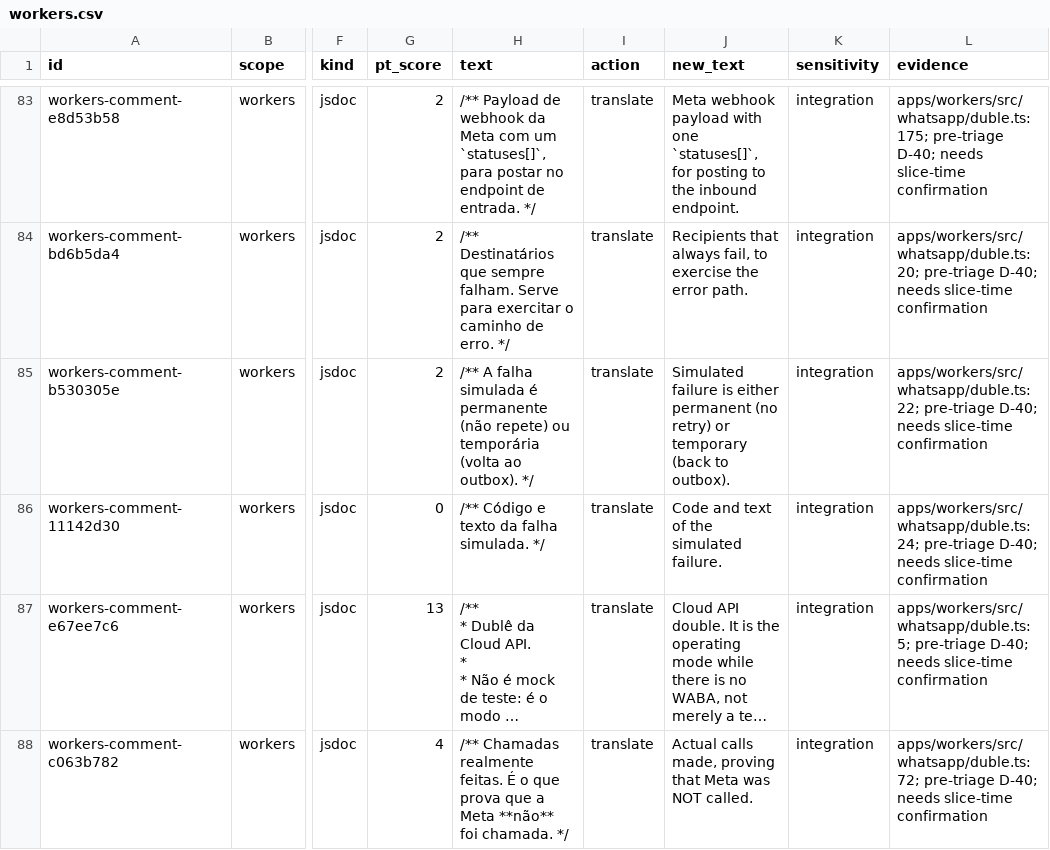
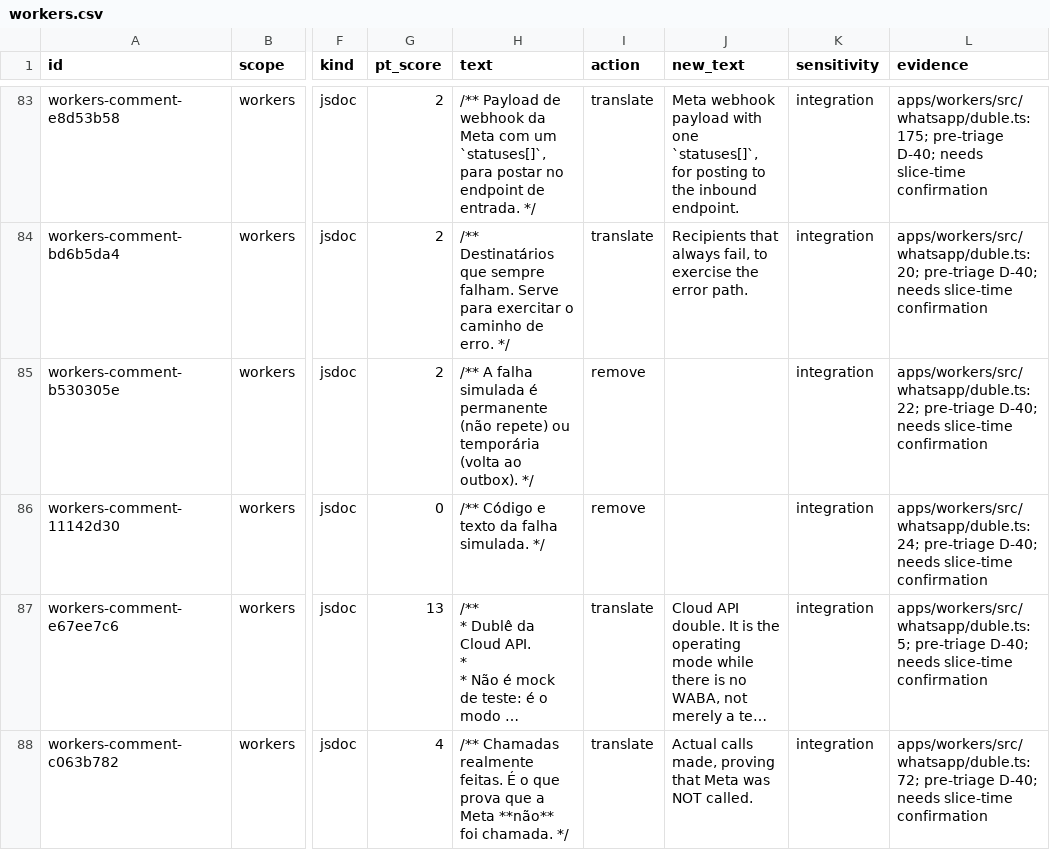
Before and after one commit to andersl06/usepipe, a CSV file: .planning/phases/01-padronizar-linguagem-t-cnica-navega-o-e-renderiza-o/std/comments/workers.csv, drawn as a sheet; only a part is shown, gaps mark what is left out; long unchanged cells end in …; the diff covers the shown part only; the diff names each change by its address in the sheet, - before the commit and + after, or states it on an @@ line.

Commit message:
docs(01): refine workers comment decisions (D-40)

```diff
--- a/.planning/phases/01-padronizar-linguagem-t-cnica-navega-o-e-renderiza-o/std/comments/workers.csv
+++ b/.planning/phases/01-padronizar-linguagem-t-cnica-navega-o-e-renderiza-o/std/comments/workers.csv
-I85:I86 (action): translate
+I85:I86 (action): remove
-J85 (new_text): Simulated failure is either permanent (no retry) or temporary (back to outbox).
+J85 (new_text): (empty)
-J86 (new_text): Code and text of the simulated failure.
+J86 (new_text): (empty)
```
Also changed, not shown: 14 edited cells elsewhere in this file, 3 other files.
